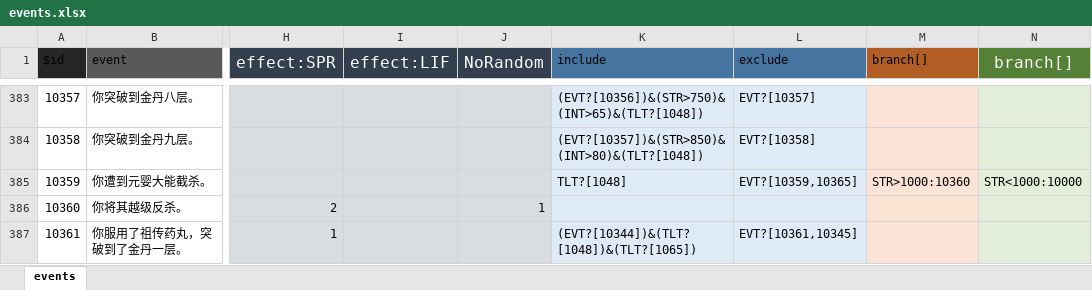
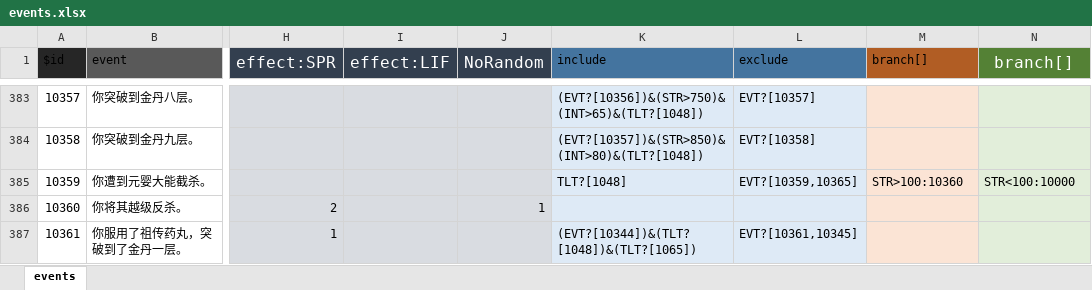
Before and after one commit to Fallqs/lifeRestart, an Excel workbook: data/events.xlsx, sheet events, drawn as a sheet; only a part is shown, gaps mark what is left out; values as stored, in another font and other column widths than the file's, no borders; charts and pictures not drawn; the diff names each change by its address in the sheet, - before the commit and + after, or states it on an @@ line.

Commit message:
hack yuanying

```diff
--- a/data/events.xlsx (sheet events)
+++ b/data/events.xlsx (sheet events)
-M385 (branch[]): STR>1000:10360
+M385 (branch[]): STR>100:10360
-N385 (branch[]): STR<1000:10000
+N385 (branch[]): STR<100:10000
```
